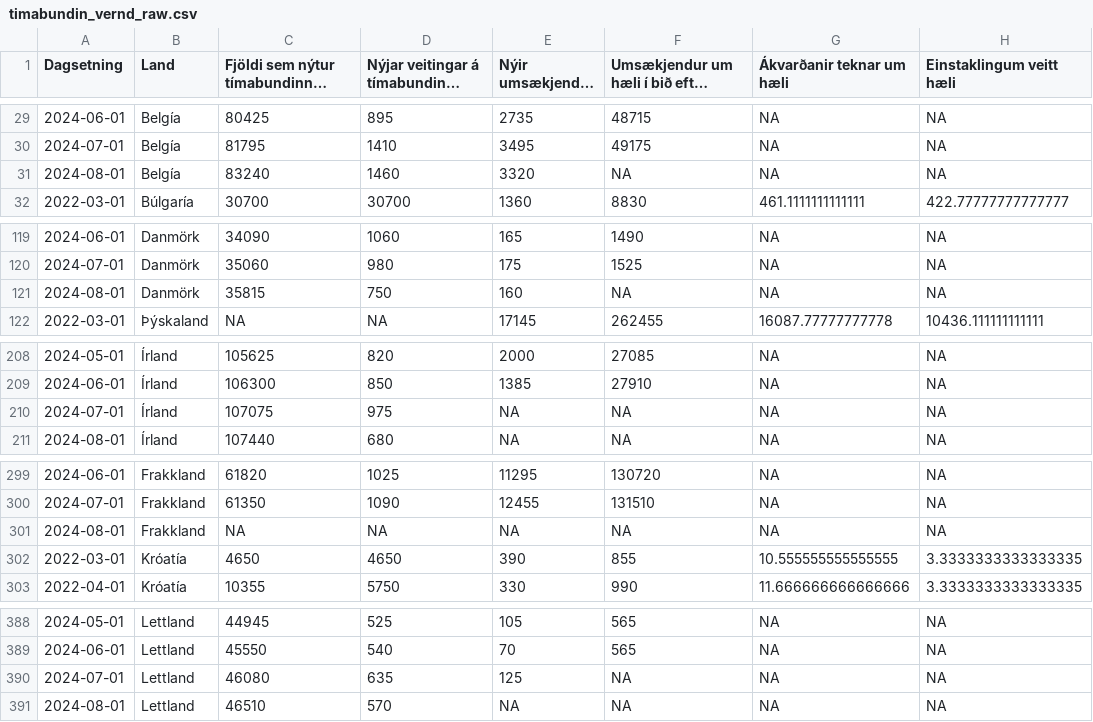
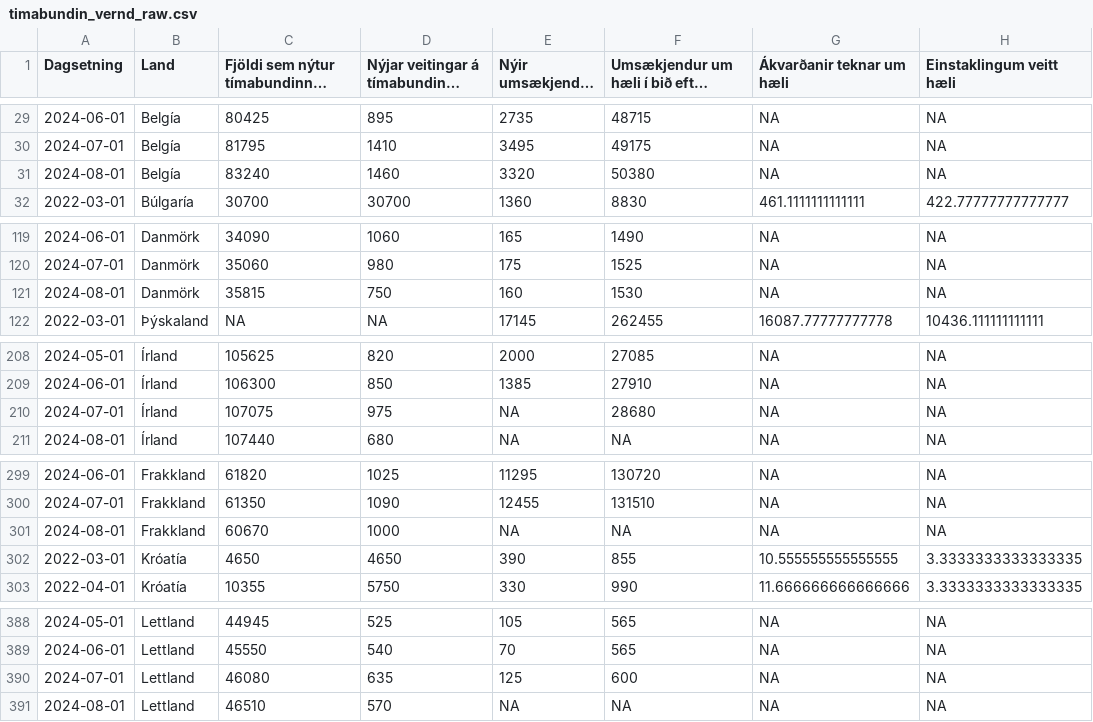
Before and after one commit to bgautijonsson/Metill.is, a CSV file: greinar/flottafolk/data/timabundin_vernd_raw.csv, drawn as a sheet; only a part is shown, gaps mark what is left out; long unchanged cells end in …; the diff covers the shown part only; the diff names each change by its address in the sheet, - before the commit and + after, or states it on an @@ line.

```diff
--- a/greinar/flottafolk/data/timabundin_vernd_raw.csv
+++ b/greinar/flottafolk/data/timabundin_vernd_raw.csv
-F31: NA
+F31: 50380
-F121: NA
+F121: 1530
-F210: NA
+F210: 28680
-C301: NA
+C301: 60670
-D301: NA
+D301: 1000
-F390: NA
+F390: 600
```
Also changed, not shown: 49 edited cells elsewhere in this file, greinar/flottafolk/data/timabundin_vernd_pergdp.csv, greinar/flottafolk/data/timabundin_vernd_perpop.csv, 13 other files.
